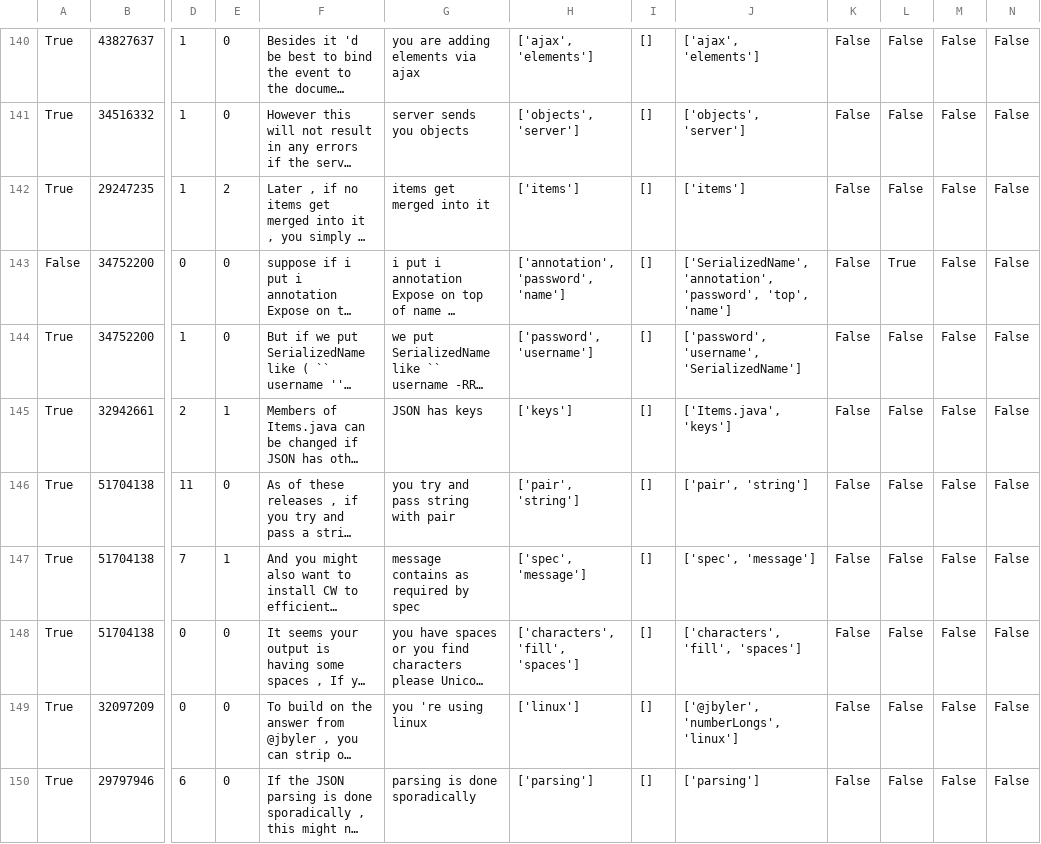
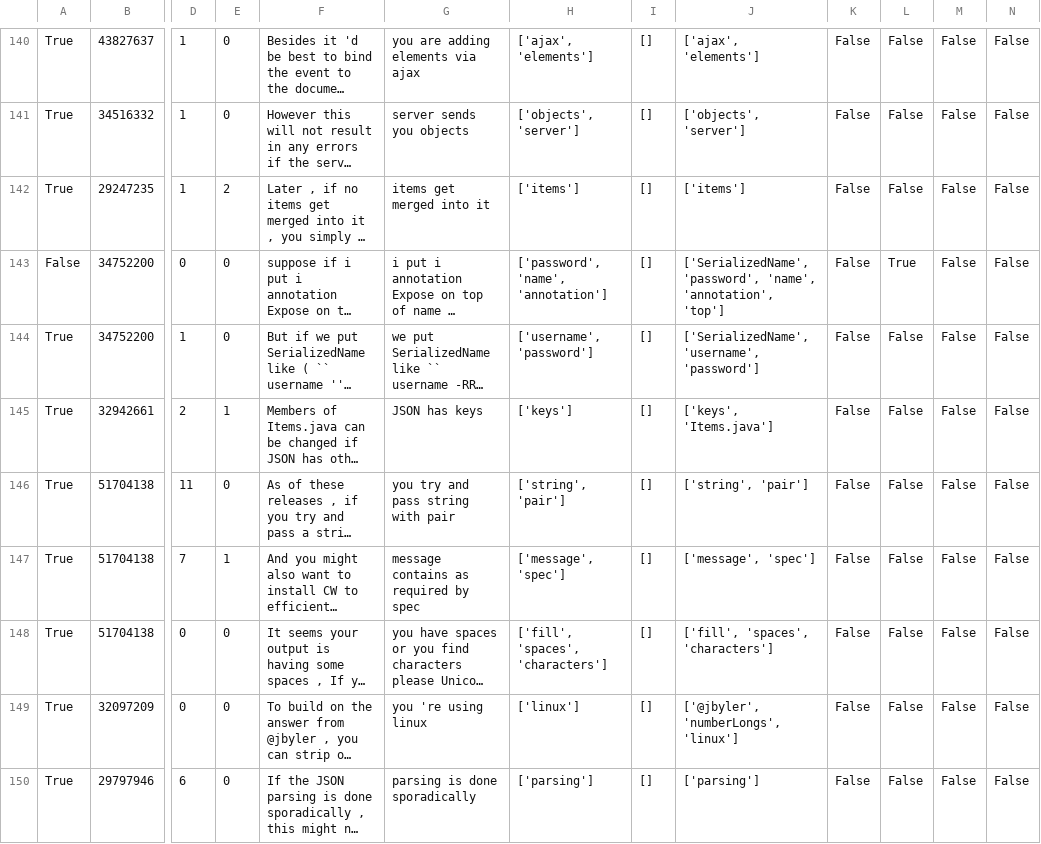
Before and after one commit to ualberta-smr/StackOverflowNavCues, a CSV file: benchmark/results/basic_H1.csv, drawn as a sheet; only a part is shown, gaps mark what is left out; long unchanged cells end in …; the diff covers the shown part only; the diff names each change by its address in the sheet, - before the commit and + after, or states it on an @@ line.

```diff
--- a/benchmark/results/basic_H1.csv
+++ b/benchmark/results/basic_H1.csv
-H143: ['annotation', 'password', 'name']
+H143: ['password', 'name', 'annotation']
-J143: ['SerializedName', 'annotation', 'password', 'top', 'name']
+J143: ['SerializedName', 'password', 'name', 'annotation', 'top']
-H144: ['password', 'username']
+H144: ['username', 'password']
-J144: ['password', 'username', 'SerializedName']
+J144: ['SerializedName', 'username', 'password']
-J145: ['Items.java', 'keys']
+J145: ['keys', 'Items.java']
-H146: ['pair', 'string']
+H146: ['string', 'pair']
-J146: ['pair', 'string']
+J146: ['string', 'pair']
-H147: ['spec', 'message']
+H147: ['message', 'spec']
-J147: ['spec', 'message']
+J147: ['message', 'spec']
-H148: ['characters', 'fill', 'spaces']
+H148: ['fill', 'spaces', 'characters']
-J148: ['characters', 'fill', 'spaces']
+J148: ['fill', 'spaces', 'characters']
```
Also changed, not shown: 158 edited cells elsewhere in this file, benchmark/results/H1_H2.csv.
